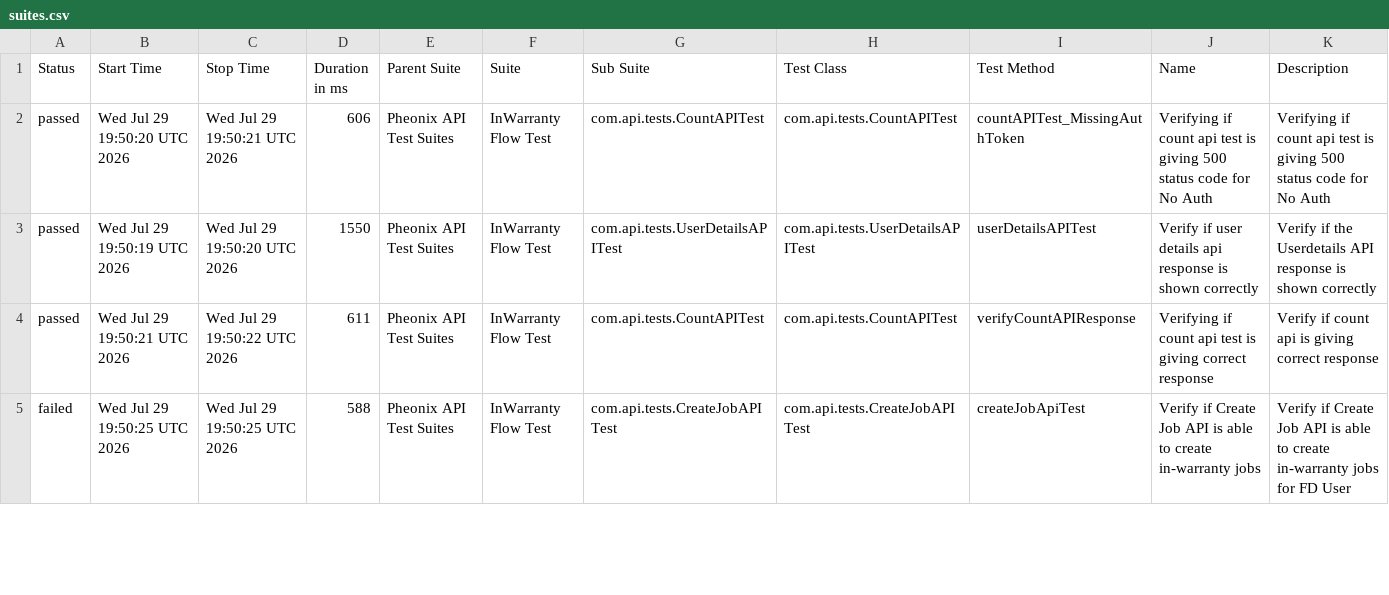
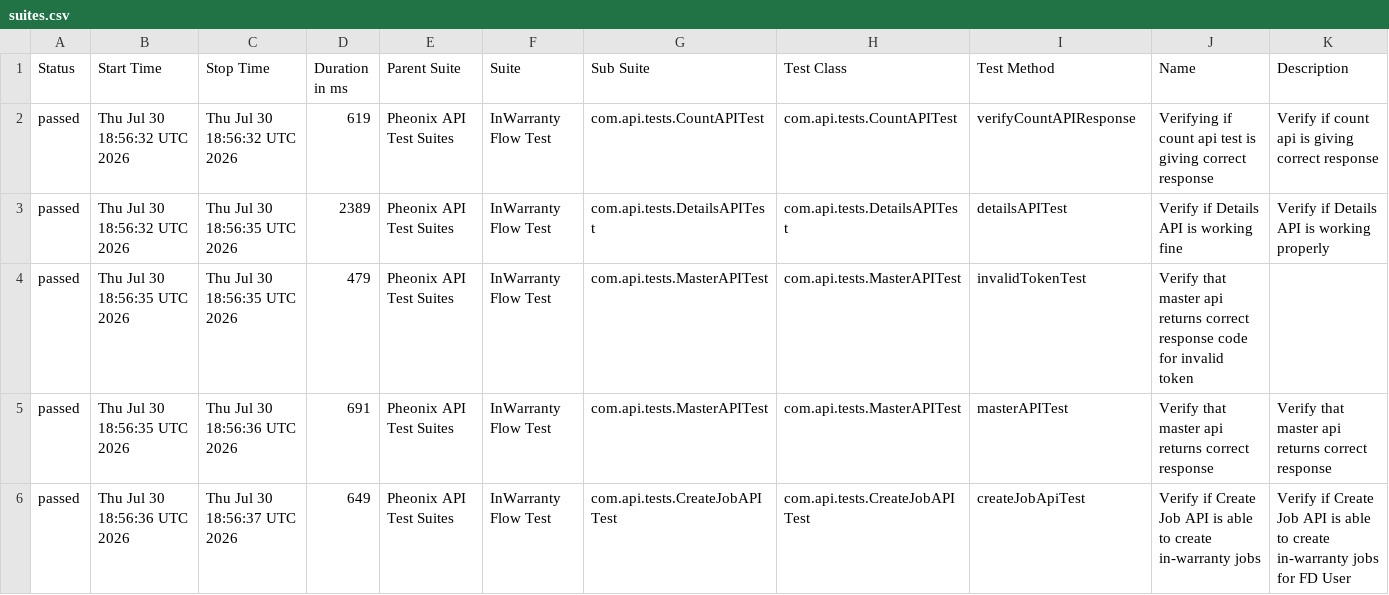
Before and after one commit to kstvds24/Phoenix-TestAutomationFrameWork, a CSV file: data/suites.csv, drawn as a sheet; only a part is shown; the diff covers the shown part only.

```diff
--- a/data/suites.csv
+++ b/data/suites.csv
@@ -1,5 +1,6 @@
 "Status","Start Time","Stop Time","Duration in ms","Parent Suite","Suite","Sub Suite","Test Class","Test Method","Name","Description"
-"passed","Wed Jul 29 19:50:20 UTC 2026","Wed Jul 29 19:50:21 UTC 2026","606","Pheonix API Test Suites","InWarranty Flow Test","com.api.tests.CountAPITest","com.api.tests.CountAPITest","countAPITest_MissingAuthToken","Verifying if count api test is giving 500 status code for No Auth","Verifying if count api test is giving 500 status code for No Auth"
-"passed","Wed Jul 29 19:50:19 UTC 2026","Wed Jul 29 19:50:20 UTC 2026","1550","Pheonix API Test Suites","InWarranty Flow Test","com.api.tests.UserDetailsAPITest","com.api.tests.UserDetailsAPITest","userDetailsAPITest","Verify if user details api response is shown correctly","Verify if the Userdetails API response is shown correctly"
-"passed","Wed Jul 29 19:50:21 UTC 2026","Wed Jul 29 19:50:22 UTC 2026","611","Pheonix API Test Suites","InWarranty Flow Test","com.api.tests.CountAPITest","com.api.tests.CountAPITest","verifyCountAPIResponse","Verifying if count api test is giving correct response","Verify if count api is giving correct response"
-"failed","Wed Jul 29 19:50:25 UTC 2026","Wed Jul 29 19:50:25 UTC 2026","588","Pheonix API Test Suites","InWarranty Flow Test","com.api.tests.CreateJobAPITest","com.api.tests.CreateJobAPITest","createJobApiTest","Verify if Create Job API is able to create in-warranty jobs","Verify if Create Job API is able to create in-warranty jobs for FD User"
+"passed","Thu Jul 30 18:56:32 UTC 2026","Thu Jul 30 18:56:32 UTC 2026","619","Pheonix API Test Suites","InWarranty Flow Test","com.api.tests.CountAPITest","com.api.tests.CountAPITest","verifyCountAPIResponse","Verifying if count api test is giving correct response","Verify if count api is giving correct response"
+"passed","Thu Jul 30 18:56:32 UTC 2026","Thu Jul 30 18:56:35 UTC 2026","2389","Pheonix API Test Suites","InWarranty Flow Test","com.api.tests.DetailsAPITest","com.api.tests.DetailsAPITest","detailsAPITest","Verify if Details API is working fine","Verify if Details API is working properly"
+"passed","Thu Jul 30 18:56:35 UTC 2026","Thu Jul 30 18:56:35 UTC 2026","479","Pheonix API Test Suites","InWarranty Flow Test","com.api.tests.MasterAPITest","com.api.tests.MasterAPITest","invalidTokenTest","Verify that master api returns correct response code for invalid token",""
+"passed","Thu Jul 30 18:56:35 UTC 2026","Thu Jul 30 18:56:36 UTC 2026","691","Pheonix API Test Suites","InWarranty Flow Test","com.api.tests.MasterAPITest","com.api.tests.MasterAPITest","masterAPITest","Verify that master api returns correct response","Verify that master api returns correct response"
+"passed","Thu Jul 30 18:56:36 UTC 2026","Thu Jul 30 18:56:37 UTC 2026","649","Pheonix API Test Suites","InWarranty Flow Test","com.api.tests.CreateJobAPITest","com.api.tests.CreateJobAPITest","createJobApiTest","Verify if Create Job API is able to create in-warranty jobs","Verify if Create Job API is able to create in-warranty jobs for FD User"
```
Also changed, not shown: 1 removed row and 19 edited cells elsewhere in this file, data/behaviors.csv, 58 other files.
